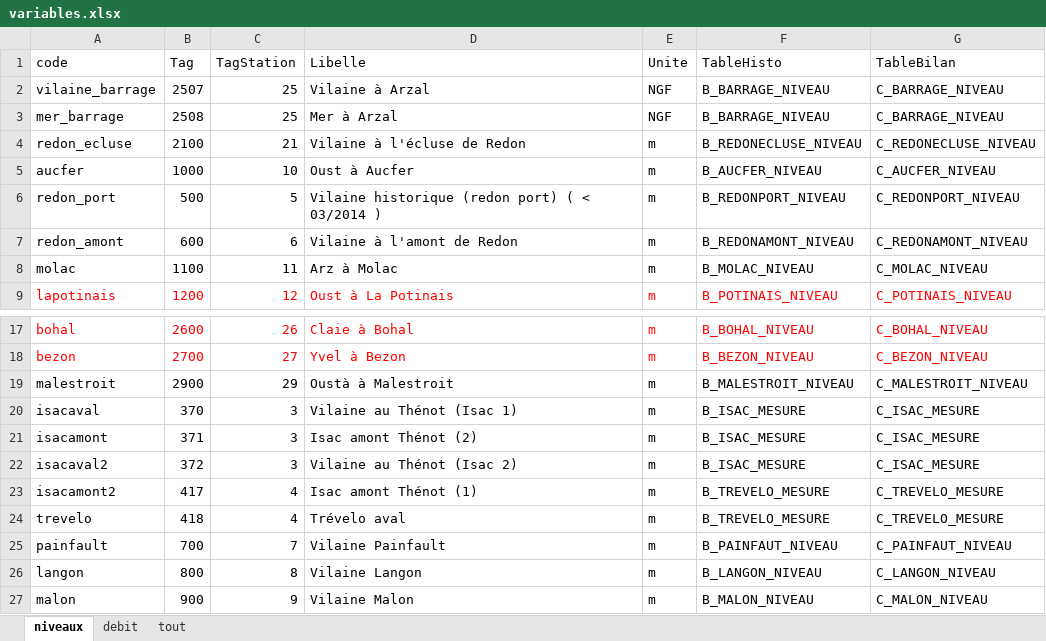
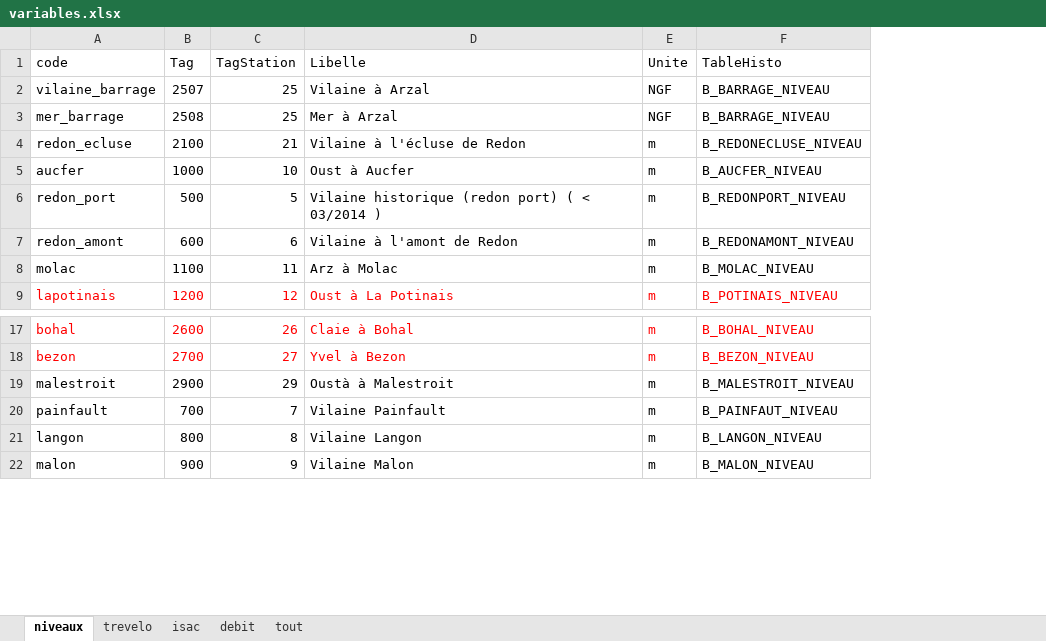
Before and after one commit to Eaux-et-Vilaine/SIVA, an Excel workbook: data-raw/variables.xlsx, sheet niveaux, drawn as a sheet; only a part is shown, gaps mark what is left out; values as stored, in another font and other column widths than the file's, no borders; the diff names each change by its address in the sheet, - before the commit and + after, or states it on an @@ line.

```diff
--- a/data-raw/variables.xlsx (sheet niveaux)
+++ b/data-raw/variables.xlsx (sheet niveaux)
+sheet tab: trevelo
+sheet tab: isac
-column G (TableBilan), rows 2-9: C_BARRAGE_NIVEAU | C_BARRAGE_NIVEAU | C_REDONECLUSE_NIVEAU | C_AUCFER_NIVEAU | C_REDONPORT_NIVEAU | C_REDONAMONT_NIVEAU | C_MOLAC_NIVEAU | C_POTINAIS_NIVEAU; rows 17-19: C_BOHAL_NIVEAU | C_BEZON_NIVEAU | C_MALESTROIT_NIVEAU; rows 25-27: C_PAINFAUT_NIVEAU | C_LANGON_NIVEAU | C_MALON_NIVEAU
-row 20: isacaval | 370 | 3 | Vilaine au Thénot (Isac 1) | m | B_ISAC_MESURE | C_ISAC_MESURE
-row 21: isacamont | 371 | 3 | Isac amont Thénot (2) | m | B_ISAC_MESURE | C_ISAC_MESURE
-row 22: isacaval2 | 372 | 3 | Vilaine au Thénot (Isac 2) | m | B_ISAC_MESURE | C_ISAC_MESURE
-row 23: isacamont2 | 417 | 4 | Isac amont Thénot (1) | m | B_TREVELO_MESURE | C_TREVELO_MESURE
-row 24: trevelo | 418 | 4 | Trévelo aval | m | B_TREVELO_MESURE | C_TREVELO_MESURE
```
Also changed, not shown: sheet debit, 1 other file.
